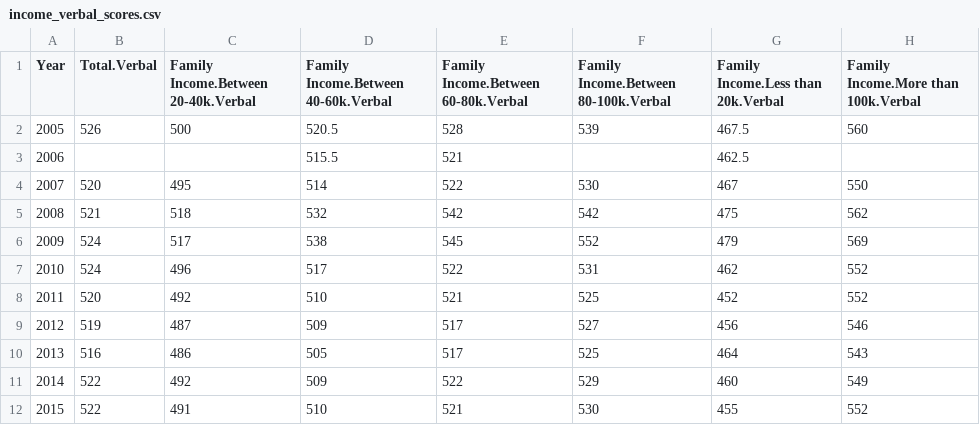
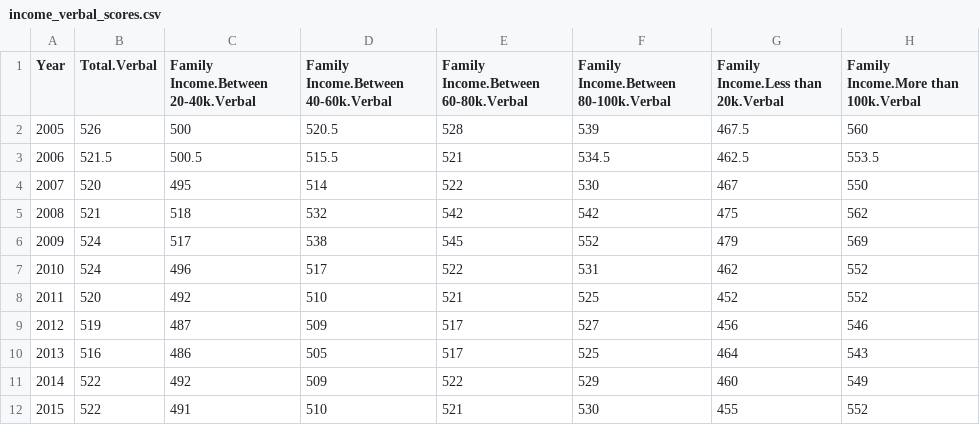
Before and after one commit to gracewainaina/InteractiveVisualization, a CSV file: data/income_verbal_scores.csv, drawn as a sheet; the diff names each change by its address in the sheet, - before the commit and + after, or states it on an @@ line.

```diff
--- a/data/income_verbal_scores.csv
+++ b/data/income_verbal_scores.csv
-B3 (Total.Verbal): (empty)
+B3 (Total.Verbal): 521.5
-C3: (empty)
+C3: 500.5
-F3: (empty)
+F3: 534.5
-H3: (empty)
+H3: 553.5
```
Also changed, not shown: data/gender_math_scores.csv, data/gender_verbal_scores.csv, 6 other files.
